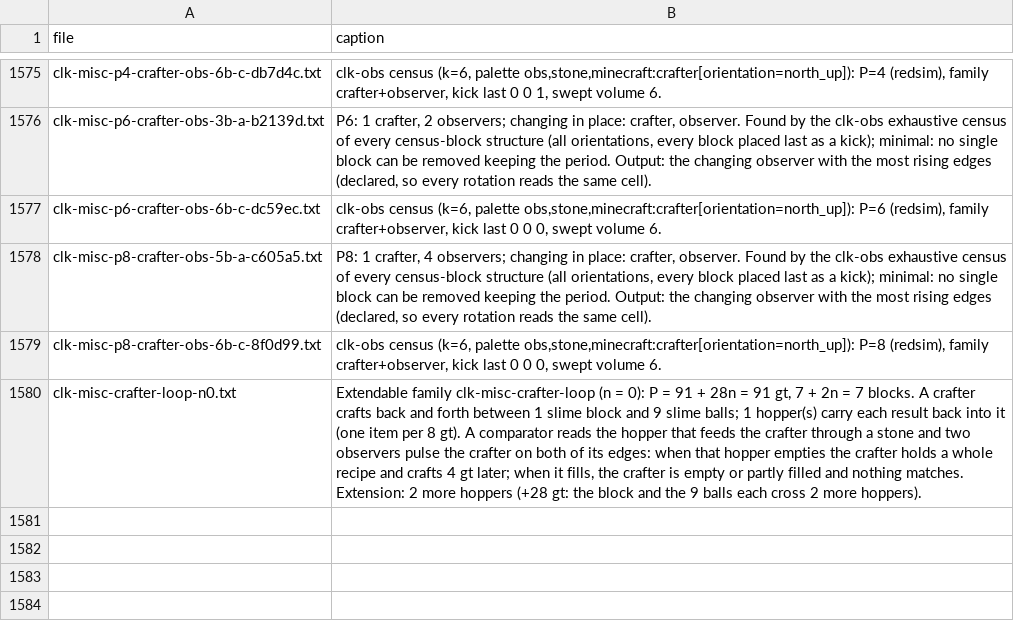
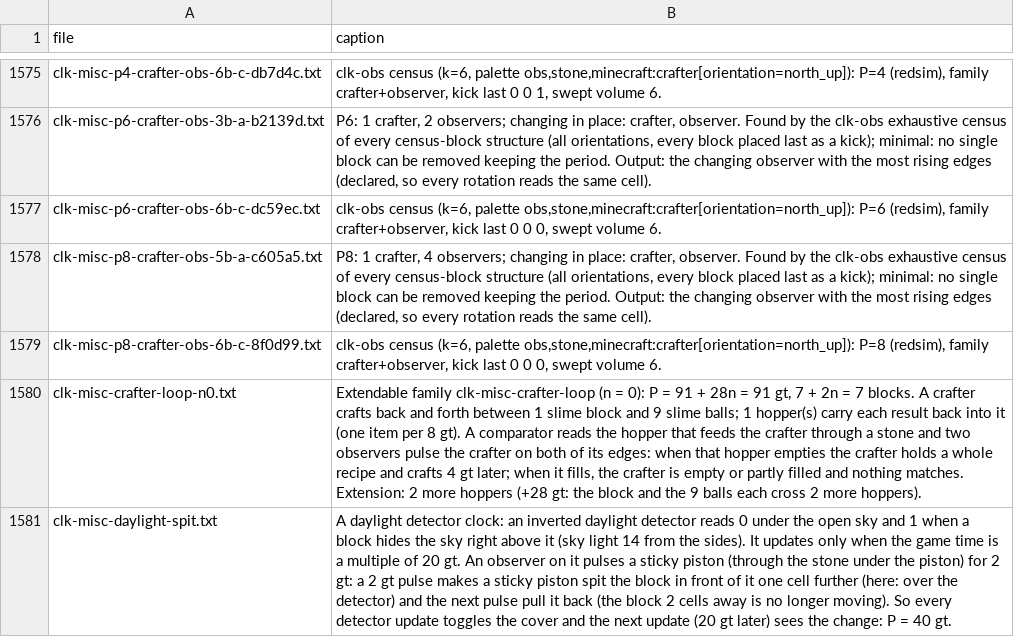
Before and after one commit to vjeux/minecraft-tas, a TSV file: designs/clocks/archive/captions.tsv, drawn as a sheet; only a part is shown, gaps mark what is left out; the diff names each change by its address in the sheet, - before the commit and + after, or states it on an @@ line.

Commit message:
clk-misc: archive clk-misc-daylight-spit (mctas clock archive, robust): P = 40 gt, 5 blocks, new family daylight_detector+observer+sticky_piston: an inverted daylight detector (0 under the open sky, 1 when a block hides the sky above it; it samples every 20 gt of game time) watched by an observer that pulses a sticky piston 2 gt: the piston spits the block over the detector, the next pulse pulls it back

```diff
--- a/designs/clocks/archive/captions.tsv
+++ b/designs/clocks/archive/captions.tsv
+row 1581: clk-misc-daylight-spit.txt | A daylight detector clock: an inverted daylight detector reads 0 under the open sky and 1 when a block hides the sky right above it (sky light 14 from the sides). It updates only when the game time is a multiple of 20 gt. An observer on it pulses a sticky piston (through the stone under the piston) for 2 gt: a 2 gt pulse makes a sticky piston spit the block in front of it one cell further (here: over the detector) and the next pulse pull it back (the block 2 cells away is no longer moving). So every detector update toggles the cover and the next update (20 gt later) sees the change: P = 40 gt.
```
Also changed, not shown: 3 other files.
